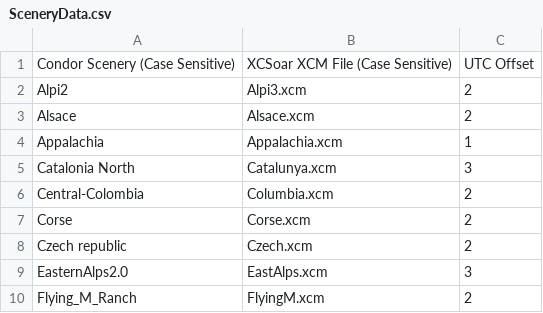
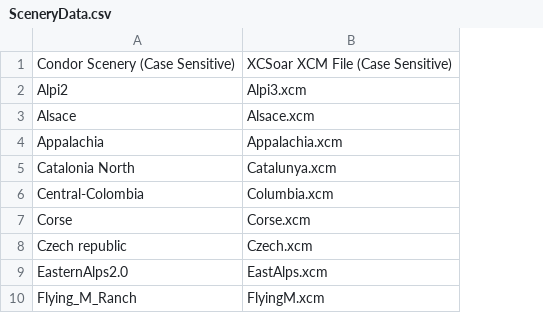
Before and after one commit to mpusz/Condor2Nav, a CSV file: data/SceneryData.csv, drawn as a sheet; only a part is shown; the diff names each change by its address in the sheet, - before the commit and + after, or states it on an @@ line.

Commit message:
Sceneries UTC time offset support removed

```diff
--- a/data/SceneryData.csv
+++ b/data/SceneryData.csv
-column C, rows 1-10: UTC Offset | 2 | 2 | 1 | 3 | 2 | 2 | 2 | 3 | 2
```
Also changed, not shown: 9 other files.
